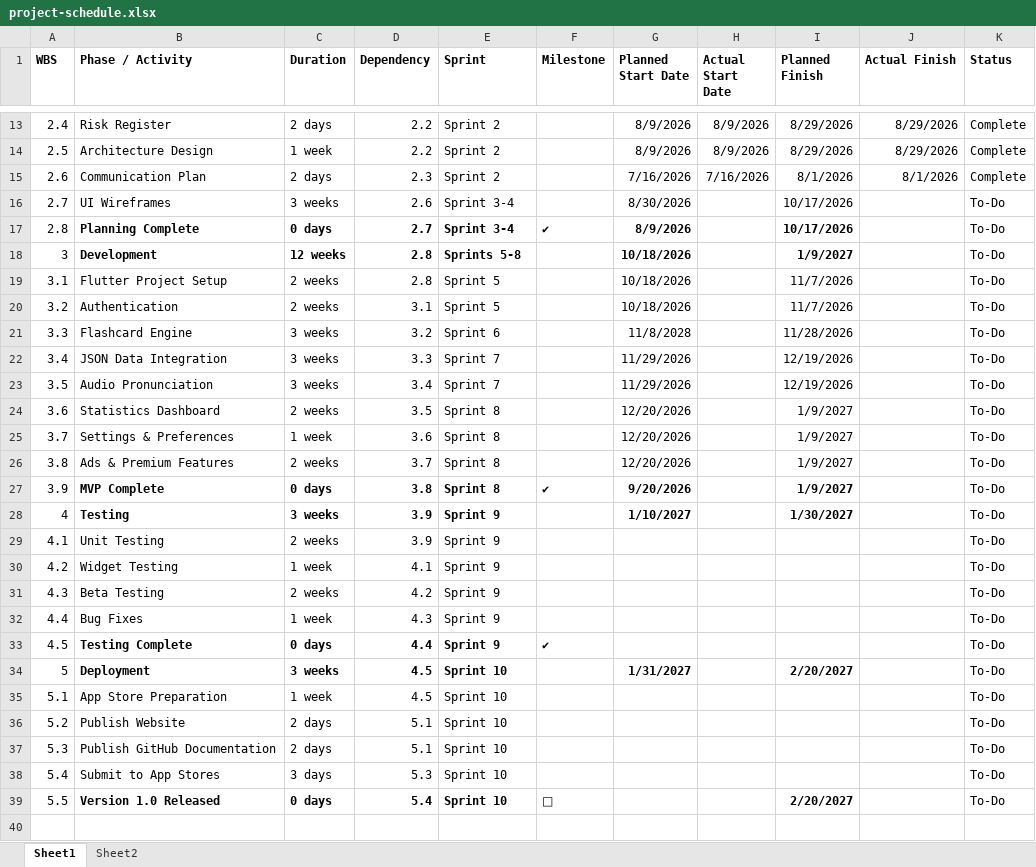
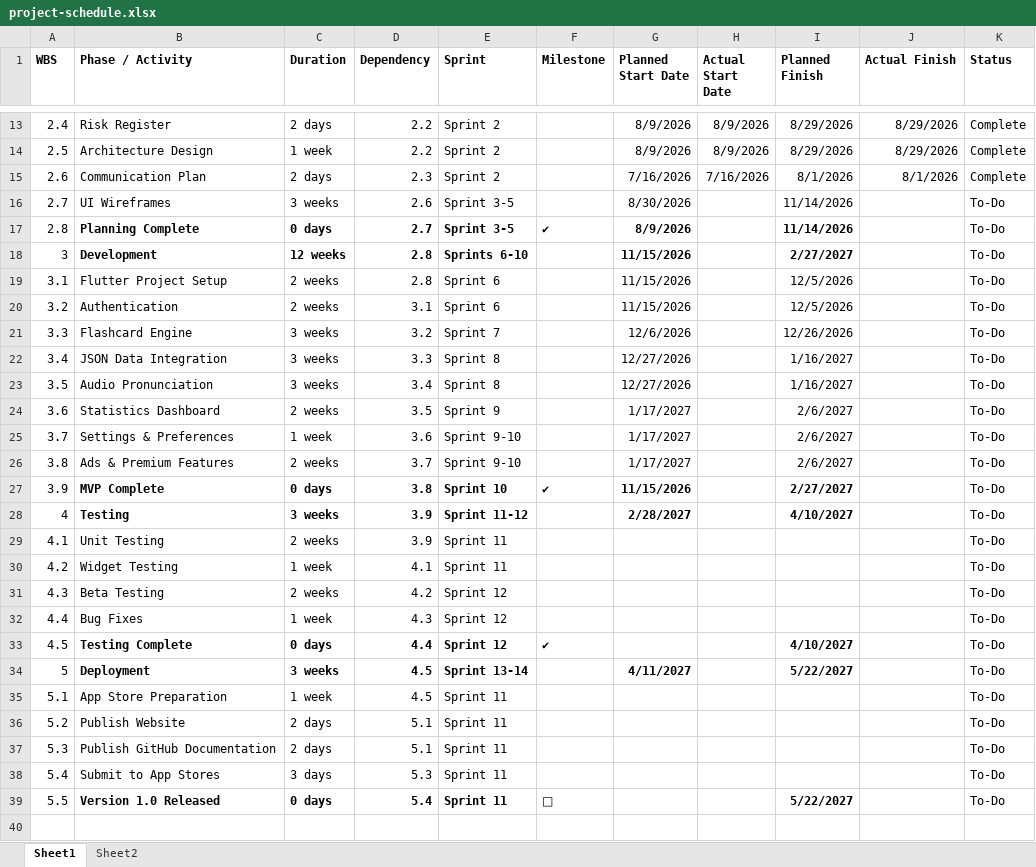
Before and after one commit to jeffkrystek/Yek_flashcard, an Excel workbook: docs/project-management/project-schedule.xlsx, sheet Sheet1, drawn as a sheet; only a part is shown, gaps mark what is left out; values as stored, in another font and other column widths than the file's, no borders; the diff covers the shown part only; the diff names each change by its address in the sheet, - before the commit and + after, or states it on an @@ line.

Commit message:
sprint 3 closeout and schedule updates

```diff
--- a/docs/project-management/project-schedule.xlsx (sheet Sheet1)
+++ b/docs/project-management/project-schedule.xlsx (sheet Sheet1)
-E16:E17 (Sprint): Sprint 3-4
+E16:E17 (Sprint): Sprint 3-5
-I16:I17 (Planned Finish): 10/17/2026
+I16:I17 (Planned Finish): 11/14/2026
-E18 (Sprint): Sprints 5-8
+E18 (Sprint): Sprints 6-10
-G18:G20 (Planned Start Date): 10/18/2026
+G18:G20 (Planned Start Date): 11/15/2026
-I18 (Planned Finish): 1/9/2027
+I18 (Planned Finish): 2/27/2027
-E19:E20 (Sprint): Sprint 5
+E19:E20 (Sprint): Sprint 6
-I19:I20 (Planned Finish): 11/7/2026
+I19:I20 (Planned Finish): 12/5/2026
-E21 (Sprint): Sprint 6
+E21 (Sprint): Sprint 7
-G21 (Planned Start Date): 11/8/2028
+G21 (Planned Start Date): 12/6/2026
-I21 (Planned Finish): 11/28/2026
+I21 (Planned Finish): 12/26/2026
-E22:E23 (Sprint): Sprint 7
+E22:E23 (Sprint): Sprint 8
-G22:G23 (Planned Start Date): 11/29/2026
+G22:G23 (Planned Start Date): 12/27/2026
-I22:I23 (Planned Finish): 12/19/2026
+I22:I23 (Planned Finish): 1/16/2027
-E24 (Sprint): Sprint 8
+E24 (Sprint): Sprint 9
-G24:G26 (Planned Start Date): 12/20/2026
+G24:G26 (Planned Start Date): 1/17/2027
-I24:I26 (Planned Finish): 1/9/2027
+I24:I26 (Planned Finish): 2/6/2027
-E25:E26 (Sprint): Sprint 8
+E25:E26 (Sprint): Sprint 9-10
-E27 (Sprint): Sprint 8
+E27 (Sprint): Sprint 10
-G27 (Planned Start Date): 9/20/2026
+G27 (Planned Start Date): 11/15/2026
-I27 (Planned Finish): 1/9/2027
+I27 (Planned Finish): 2/27/2027
-E28 (Sprint): Sprint 9
+E28 (Sprint): Sprint 11-12
-G28 (Planned Start Date): 1/10/2027
+G28 (Planned Start Date): 2/28/2027
-I28 (Planned Finish): 1/30/2027
+I28 (Planned Finish): 4/10/2027
-E29:E30 (Sprint): Sprint 9
+E29:E30 (Sprint): Sprint 11
-E31:E33 (Sprint): Sprint 9
+E31:E33 (Sprint): Sprint 12
-I33 (Planned Finish): (empty)
+I33 (Planned Finish): 4/10/2027
-E34 (Sprint): Sprint 10
+E34 (Sprint): Sprint 13-14
-G34 (Planned Start Date): 1/31/2027
+G34 (Planned Start Date): 4/11/2027
-I34 (Planned Finish): 2/20/2027
+I34 (Planned Finish): 5/22/2027
-E35:E39 (Sprint): Sprint 10
+E35:E39 (Sprint): Sprint 11
-I39 (Planned Finish): 2/20/2027
+I39 (Planned Finish): 5/22/2027
+row 40: (empty)
```
Also changed, not shown: 16 added rows and 2 edited cells elsewhere in this sheet, sheet Sheet2, docs/project-management/time-log.xlsx, 8 other files.
